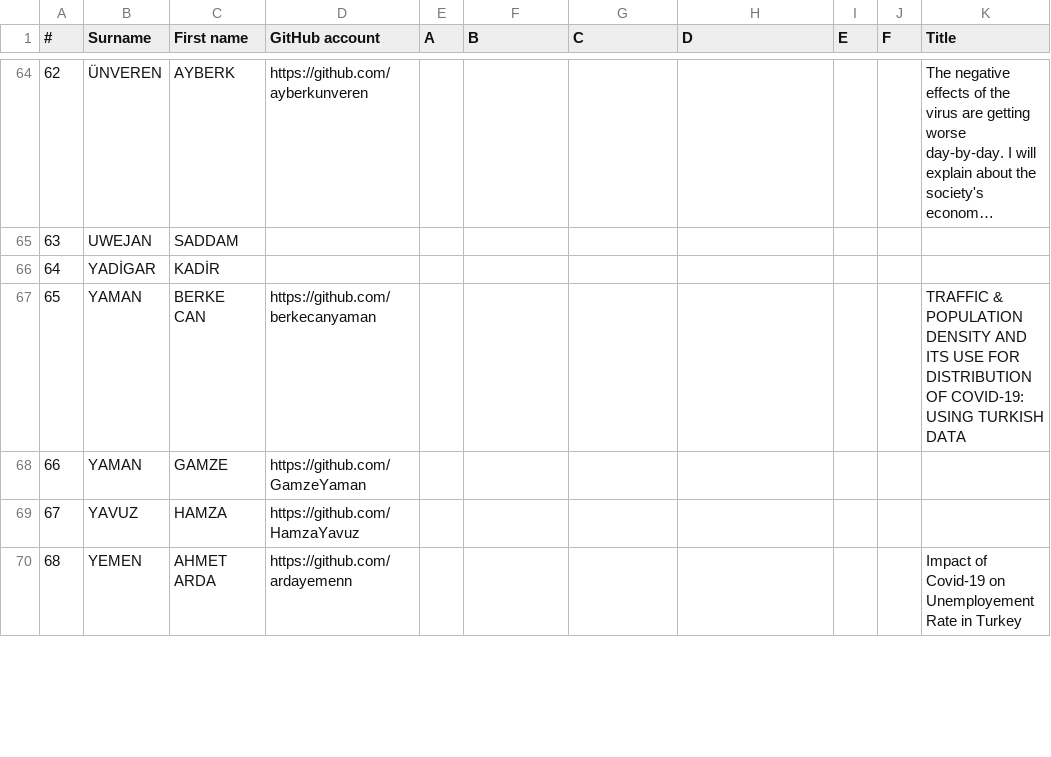
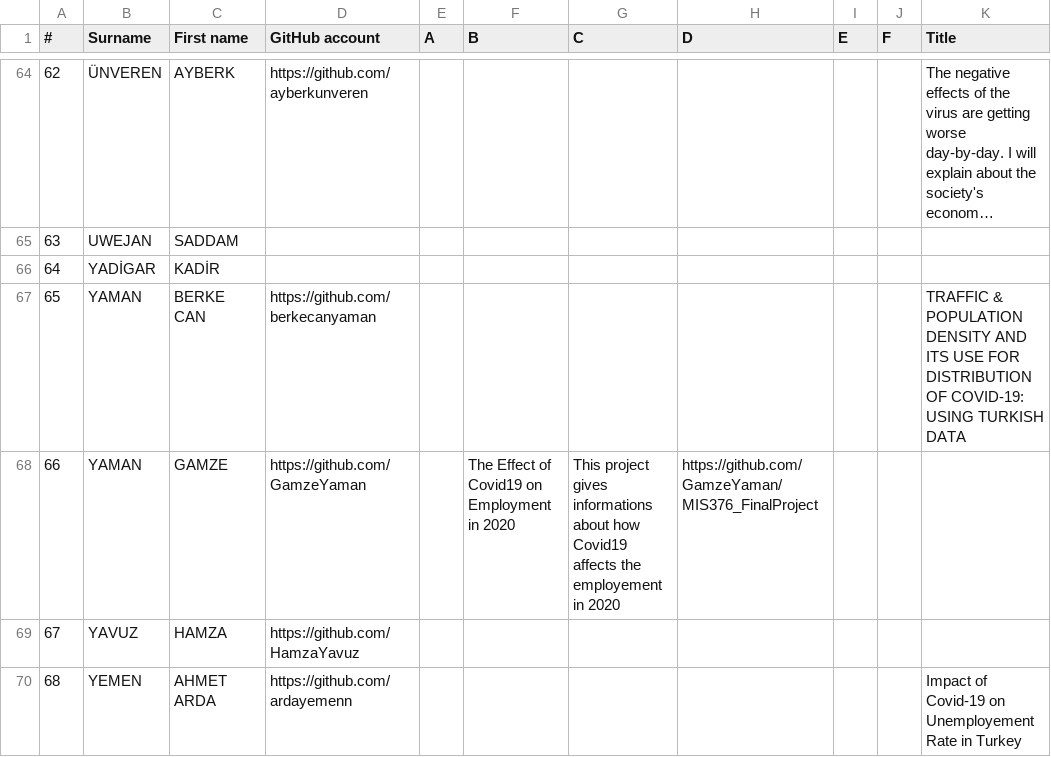
Before and after one commit to hkilter/data-visualization-project, a CSV file: project-list.csv, drawn as a sheet; only a part is shown, gaps mark what is left out; long unchanged cells end in …; the diff names each change by its address in the sheet, - before the commit and + after, or states it on an @@ line.

Commit message:
Update project-list.csv

```diff
--- a/project-list.csv
+++ b/project-list.csv
-F68 (B): (empty)
+F68 (B): The Effect of Covid19 on Employment in 2020
-G68 (C): (empty)
+G68 (C): This project gives informations about how Covid19 affects the employement in 2020
-H68 (D): (empty)
+H68 (D): https://github.com/GamzeYaman/MIS376_FinalProject
```
